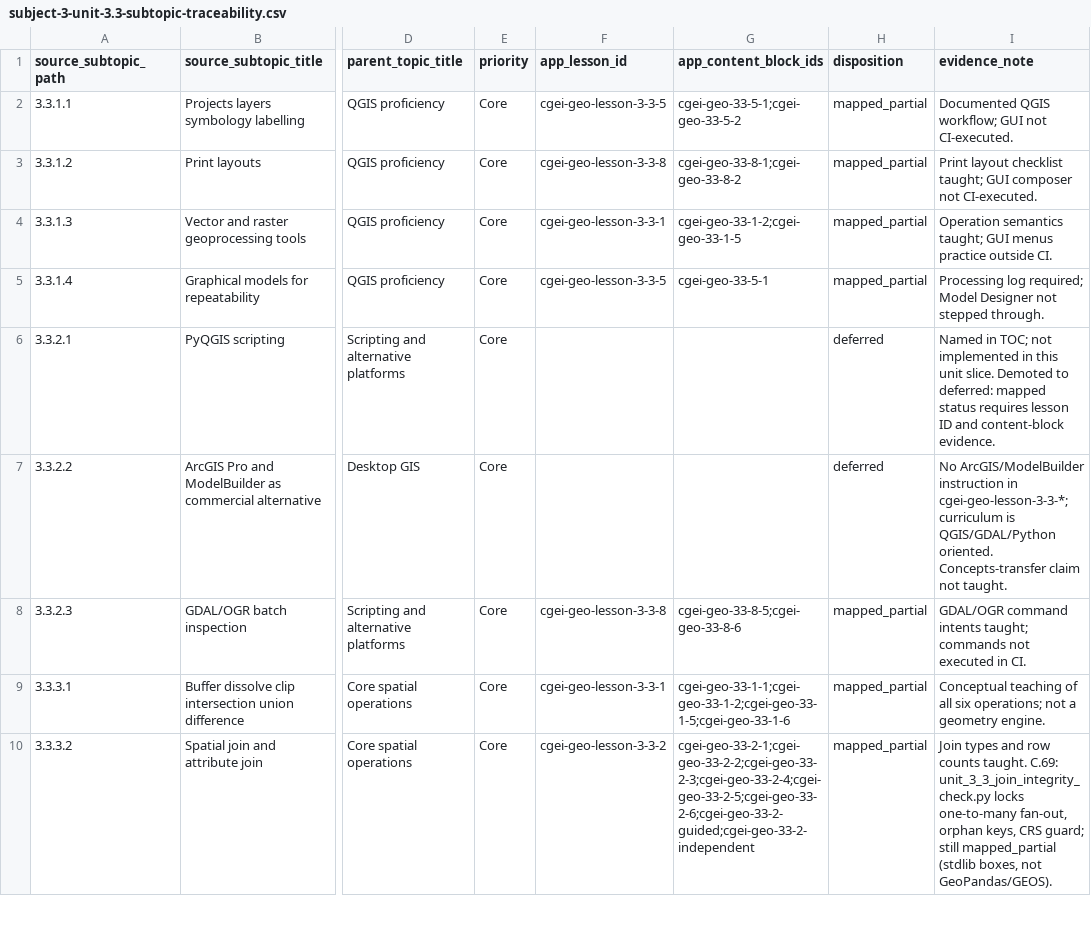
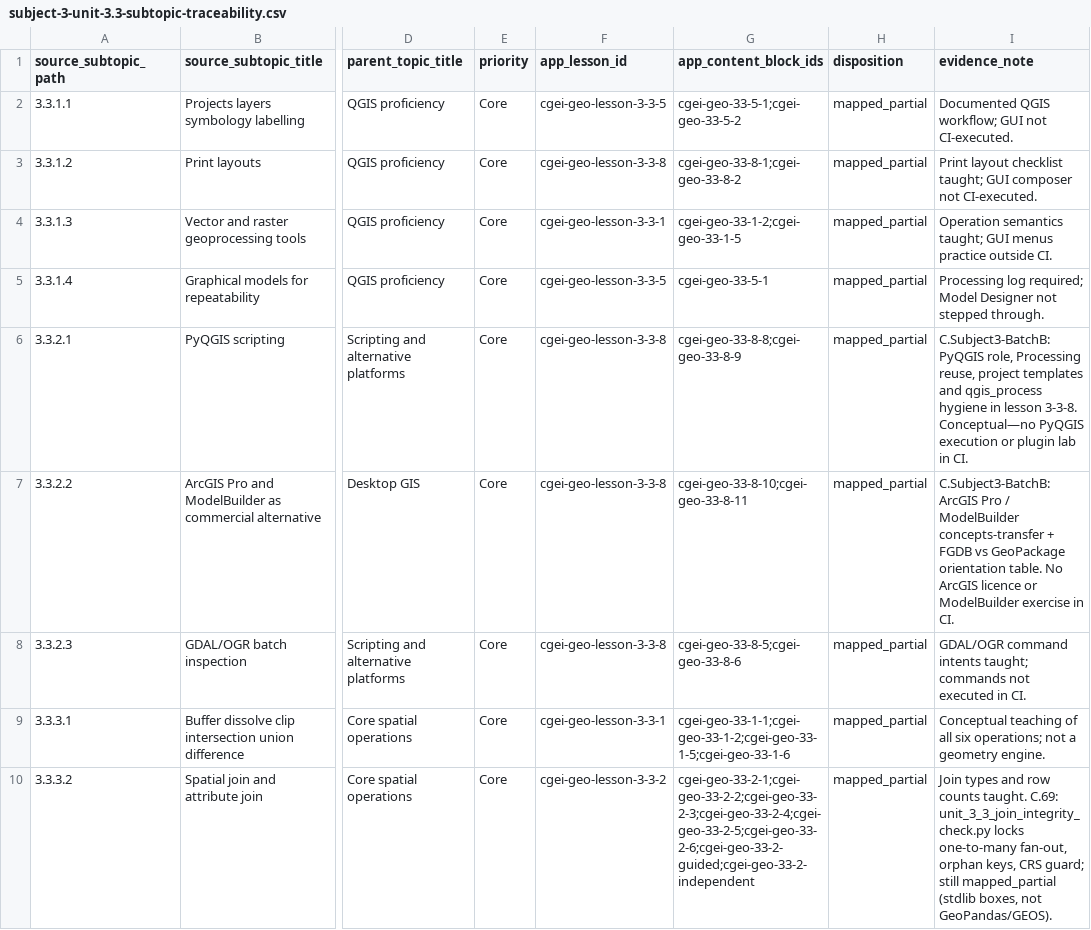
Before and after one commit to musab-shahid/my-study, a CSV file: docs/cgei/subject-3-unit-3.3-subtopic-traceability.csv, drawn as a sheet; only a part is shown, gaps mark what is left out; the diff names each change by its address in the sheet, - before the commit and + after, or states it on an @@ line.

Commit message:
docs(cgei): Unit 3.3 Core deferred leaves -> mapped_partial (Batch B)

```diff
--- a/docs/cgei/subject-3-unit-3.3-subtopic-traceability.csv
+++ b/docs/cgei/subject-3-unit-3.3-subtopic-traceability.csv
-F6:F7 (app_lesson_id): (empty)
+F6:F7 (app_lesson_id): cgei-geo-lesson-3-3-8
-G6 (app_content_block_ids): (empty)
+G6 (app_content_block_ids): cgei-geo-33-8-8;cgei-geo-33-8-9
-H6:H7 (disposition): deferred
+H6:H7 (disposition): mapped_partial
-I6 (evidence_note): Named in TOC; not implemented in this unit slice. Demoted to deferred: mapped status requires lesson ID and content-block evidence.
+I6 (evidence_note): C.Subject3-BatchB: PyQGIS role, Processing reuse, project templates and qgis_process hygiene in lesson 3-3-8. Conceptual—no PyQGIS execution or plugin lab in CI.
-G7 (app_content_block_ids): (empty)
+G7 (app_content_block_ids): cgei-geo-33-8-10;cgei-geo-33-8-11
-I7 (evidence_note): No ArcGIS/ModelBuilder instruction in cgei-geo-lesson-3-3-*; curriculum is QGIS/GDAL/Python oriented. Concepts-transfer claim not taught.
+I7 (evidence_note): C.Subject3-BatchB: ArcGIS Pro / ModelBuilder concepts-transfer + FGDB vs GeoPackage orientation table. No ArcGIS licence or ModelBuilder exercise in CI.
```
